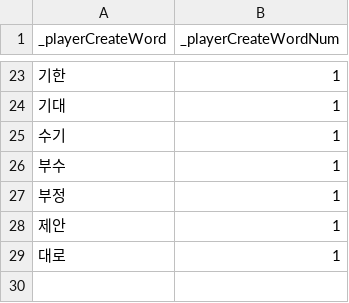
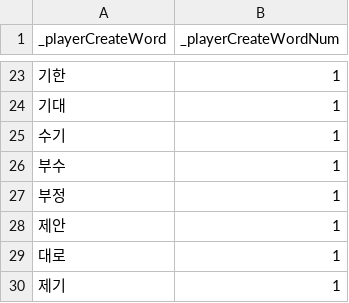
Before and after one commit to RAVNUS-INC/crossejong, a CSV file: Test1/Assets/Scripts/CSV/사용자데이터.csv, drawn as a sheet; only a part is shown, gaps mark what is left out.

```diff
--- a/Test1/Assets/Scripts/CSV/사용자데이터.csv
+++ b/Test1/Assets/Scripts/CSV/사용자데이터.csv
@@ -29 +29,2 @@
 대로,1
+제기,1
```
Also changed, not shown: 1 other file.
